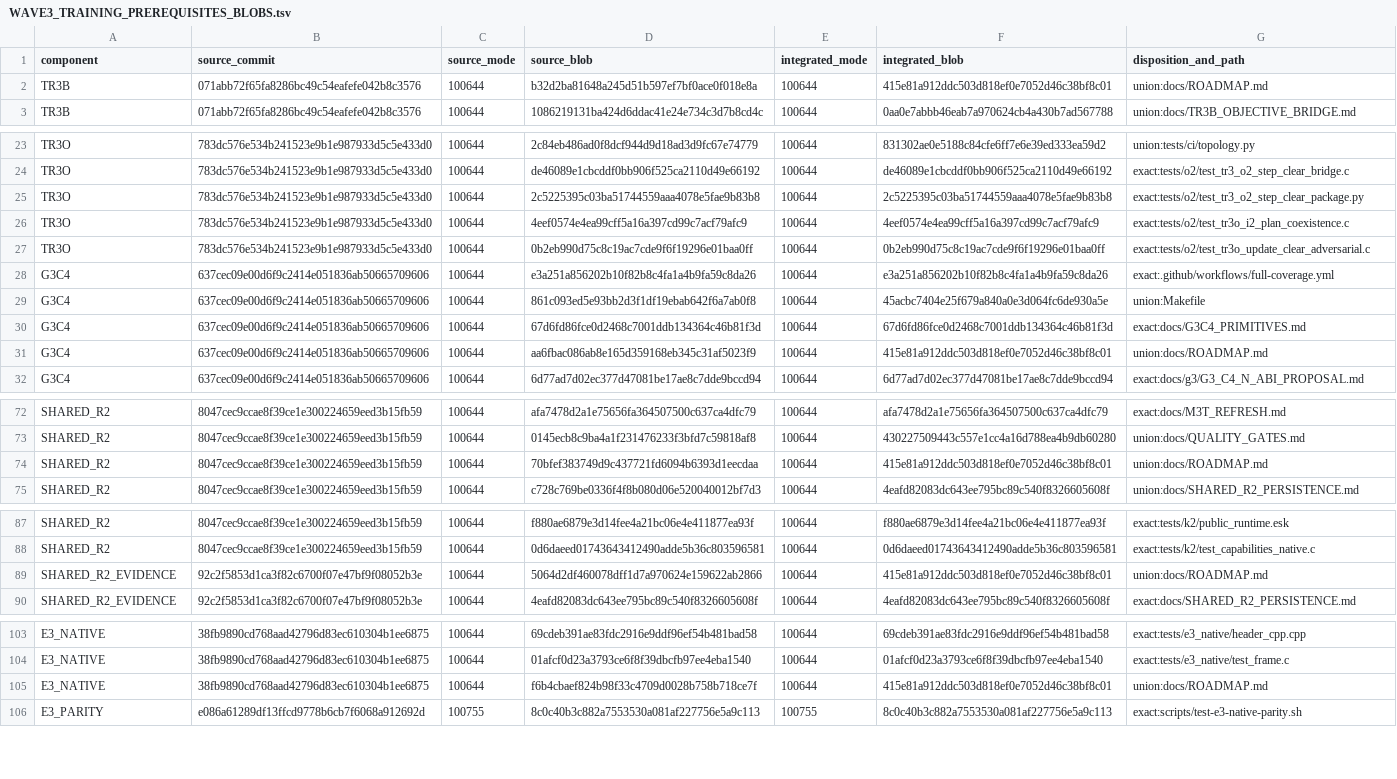
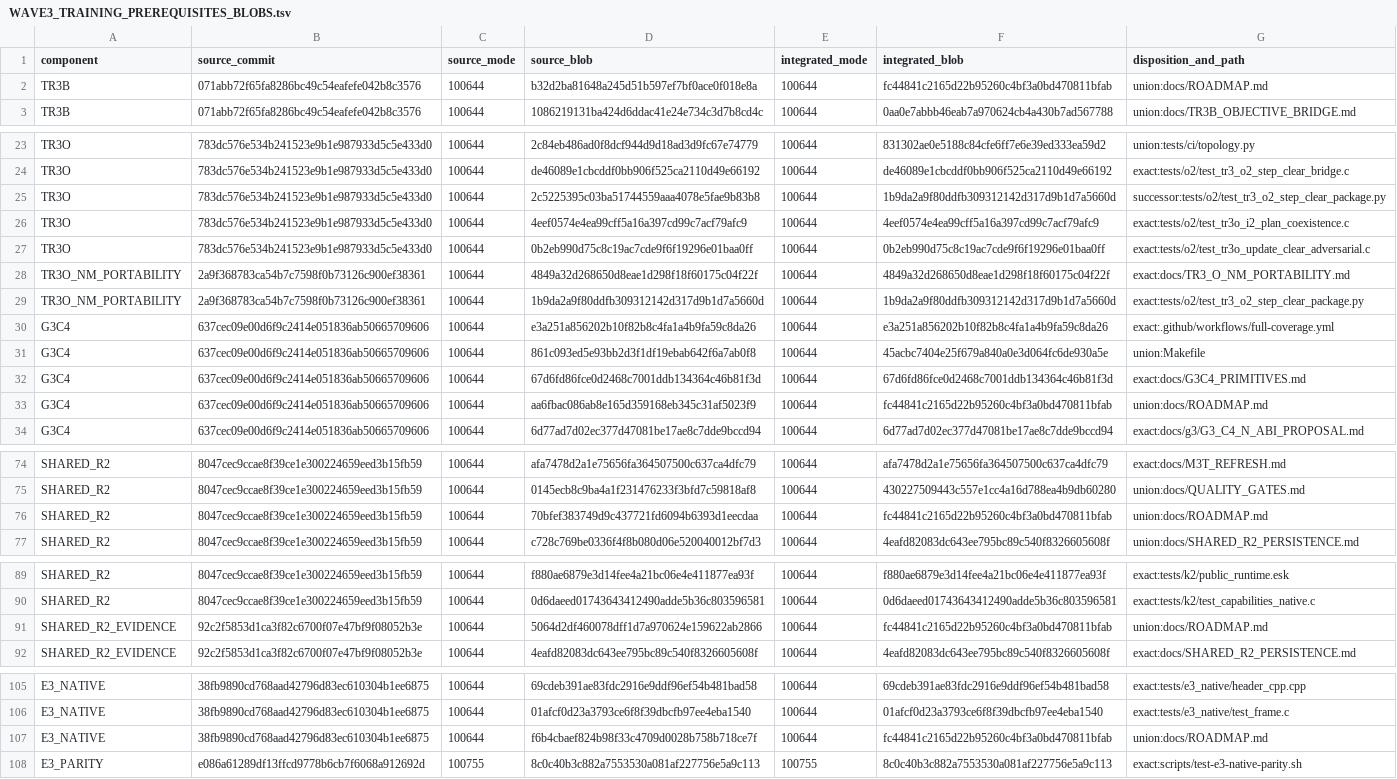
Before and after one commit to Gabriel-Kahen/eshkol-transformer, a TSV file: docs/WAVE3_TRAINING_PREREQUISITES_BLOBS.tsv, drawn as a sheet; only a part is shown, gaps mark what is left out; the diff covers the shown part only.

Commit message:
document reviewed Wave 3 CI repairs

```diff
--- a/docs/WAVE3_TRAINING_PREREQUISITES_BLOBS.tsv
+++ b/docs/WAVE3_TRAINING_PREREQUISITES_BLOBS.tsv
@@ -1,3 +1,3 @@
 component	source_commit	source_mode	source_blob	integrated_mode	integrated_blob	disposition_and_path
-TR3B	071abb72f65fa8286bc49c54eafefe042b8c3576	100644	b32d2ba81648a245d51b597ef7bf0ace0f018e8a	100644	415e81a912ddc503d818ef0e7052d46c38bf8c01	union:docs/ROADMAP.md
+TR3B	071abb72f65fa8286bc49c54eafefe042b8c3576	100644	b32d2ba81648a245d51b597ef7bf0ace0f018e8a	100644	fc44841c2165d22b95260c4bf3a0bd470811bfab	union:docs/ROADMAP.md
 TR3B	071abb72f65fa8286bc49c54eafefe042b8c3576	100644	1086219131ba424d6ddac41e24e734c3d7b8cd4c	100644	0aa0e7abbb46eab7a970624cb4a430b7ad567788	union:docs/TR3B_OBJECTIVE_BRIDGE.md
@@ -24,5 +24,7 @@ TR3O	783dc576e534b241523e9b1e987933d5c5e433d0	100644	2c84eb486ad0f8dcf944d9d18ad
 TR3O	783dc576e534b241523e9b1e987933d5c5e433d0	100644	de46089e1cbcddf0bb906f525ca2110d49e66192	100644	de46089e1cbcddf0bb906f525ca2110d49e66192	exact:tests/o2/test_tr3_o2_step_clear_bridge.c
-TR3O	783dc576e534b241523e9b1e987933d5c5e433d0	100644	2c5225395c03ba51744559aaa4078e5fae9b83b8	100644	2c5225395c03ba51744559aaa4078e5fae9b83b8	exact:tests/o2/test_tr3_o2_step_clear_package.py
+TR3O	783dc576e534b241523e9b1e987933d5c5e433d0	100644	2c5225395c03ba51744559aaa4078e5fae9b83b8	100644	1b9da2a9f80ddfb309312142d317d9b1d7a5660d	successor:tests/o2/test_tr3_o2_step_clear_package.py
 TR3O	783dc576e534b241523e9b1e987933d5c5e433d0	100644	4eef0574e4ea99cff5a16a397cd99c7acf79afc9	100644	4eef0574e4ea99cff5a16a397cd99c7acf79afc9	exact:tests/o2/test_tr3o_i2_plan_coexistence.c
 TR3O	783dc576e534b241523e9b1e987933d5c5e433d0	100644	0b2eb990d75c8c19ac7cde9f6f19296e01baa0ff	100644	0b2eb990d75c8c19ac7cde9f6f19296e01baa0ff	exact:tests/o2/test_tr3o_update_clear_adversarial.c
+TR3O_NM_PORTABILITY	2a9f368783ca54b7c7598f0b73126c900ef38361	100644	4849a32d268650d8eae1d298f18f60175c04f22f	100644	4849a32d268650d8eae1d298f18f60175c04f22f	exact:docs/TR3_O_NM_PORTABILITY.md
+TR3O_NM_PORTABILITY	2a9f368783ca54b7c7598f0b73126c900ef38361	100644	1b9da2a9f80ddfb309312142d317d9b1d7a5660d	100644	1b9da2a9f80ddfb309312142d317d9b1d7a5660d	exact:tests/o2/test_tr3_o2_step_clear_package.py
 G3C4	637cec09e00d6f9c2414e051836ab50665709606	100644	e3a251a856202b10f82b8c4fa1a4b9fa59c8da26	100644	e3a251a856202b10f82b8c4fa1a4b9fa59c8da26	exact:.github/workflows/full-coverage.yml
@@ -30,3 +32,3 @@ G3C4	637cec09e00d6f9c2414e051836ab50665709606	100644	861c093ed5e93bb2d3f1df19eba
 G3C4	637cec09e00d6f9c2414e051836ab50665709606	100644	67d6fd86fce0d2468c7001ddb134364c46b81f3d	100644	67d6fd86fce0d2468c7001ddb134364c46b81f3d	exact:docs/G3C4_PRIMITIVES.md
-G3C4	637cec09e00d6f9c2414e051836ab50665709606	100644	aa6fbac086ab8e165d359168eb345c31af5023f9	100644	415e81a912ddc503d818ef0e7052d46c38bf8c01	union:docs/ROADMAP.md
+G3C4	637cec09e00d6f9c2414e051836ab50665709606	100644	aa6fbac086ab8e165d359168eb345c31af5023f9	100644	fc44841c2165d22b95260c4bf3a0bd470811bfab	union:docs/ROADMAP.md
 G3C4	637cec09e00d6f9c2414e051836ab50665709606	100644	6d77ad7d02ec377d47081be17ae8c7dde9bccd94	100644	6d77ad7d02ec377d47081be17ae8c7dde9bccd94	exact:docs/g3/G3_C4_N_ABI_PROPOSAL.md
@@ -73,3 +75,3 @@ SHARED_R2	8047cec9ccae8f39ce1e300224659eed3b15fb59	100644	afa7478d2a1e75656fa364
 SHARED_R2	8047cec9ccae8f39ce1e300224659eed3b15fb59	100644	0145ecb8c9ba4a1f231476233f3bfd7c59818af8	100644	430227509443c557e1cc4a16d788ea4b9db60280	union:docs/QUALITY_GATES.md
-SHARED_R2	8047cec9ccae8f39ce1e300224659eed3b15fb59	100644	70bfef383749d9c437721fd6094b6393d1eecdaa	100644	415e81a912ddc503d818ef0e7052d46c38bf8c01	union:docs/ROADMAP.md
+SHARED_R2	8047cec9ccae8f39ce1e300224659eed3b15fb59	100644	70bfef383749d9c437721fd6094b6393d1eecdaa	100644	fc44841c2165d22b95260c4bf3a0bd470811bfab	union:docs/ROADMAP.md
 SHARED_R2	8047cec9ccae8f39ce1e300224659eed3b15fb59	100644	c728c769be0336f4f8b080d06e520040012bf7d3	100644	4eafd82083dc643ee795bc89c540f8326605608f	union:docs/SHARED_R2_PERSISTENCE.md
@@ -88,3 +90,3 @@ SHARED_R2	8047cec9ccae8f39ce1e300224659eed3b15fb59	100644	f880ae6879e3d14fee4a21
 SHARED_R2	8047cec9ccae8f39ce1e300224659eed3b15fb59	100644	0d6daeed01743643412490adde5b36c803596581	100644	0d6daeed01743643412490adde5b36c803596581	exact:tests/k2/test_capabilities_native.c
-SHARED_R2_EVIDENCE	92c2f5853d1ca3f82c6700f07e47bf9f08052b3e	100644	5064d2df460078dff1d7a970624e159622ab2866	100644	415e81a912ddc503d818ef0e7052d46c38bf8c01	union:docs/ROADMAP.md
+SHARED_R2_EVIDENCE	92c2f5853d1ca3f82c6700f07e47bf9f08052b3e	100644	5064d2df460078dff1d7a970624e159622ab2866	100644	fc44841c2165d22b95260c4bf3a0bd470811bfab	union:docs/ROADMAP.md
 SHARED_R2_EVIDENCE	92c2f5853d1ca3f82c6700f07e47bf9f08052b3e	100644	4eafd82083dc643ee795bc89c540f8326605608f	100644	4eafd82083dc643ee795bc89c540f8326605608f	exact:docs/SHARED_R2_PERSISTENCE.md
@@ -104,3 +106,3 @@ E3_NATIVE	38fb9890cd768aad42796d83ec610304b1ee6875	100644	69cdeb391ae83fdc2916e9
 E3_NATIVE	38fb9890cd768aad42796d83ec610304b1ee6875	100644	01afcf0d23a3793ce6f8f39dbcfb97ee4eba1540	100644	01afcf0d23a3793ce6f8f39dbcfb97ee4eba1540	exact:tests/e3_native/test_frame.c
-E3_NATIVE	38fb9890cd768aad42796d83ec610304b1ee6875	100644	f6b4cbaef824b98f33c4709d0028b758b718ce7f	100644	415e81a912ddc503d818ef0e7052d46c38bf8c01	union:docs/ROADMAP.md
+E3_NATIVE	38fb9890cd768aad42796d83ec610304b1ee6875	100644	f6b4cbaef824b98f33c4709d0028b758b718ce7f	100644	fc44841c2165d22b95260c4bf3a0bd470811bfab	union:docs/ROADMAP.md
 E3_PARITY	e086a61289df13ffcd9778b6cb7f6068a912692d	100755	8c0c40b3c882a7553530a081af227756e5a9c113	100755	8c0c40b3c882a7553530a081af227756e5a9c113	exact:scripts/test-e3-native-parity.sh
```
Also changed, not shown: 2 edited cells elsewhere in this file, 2 other files.
